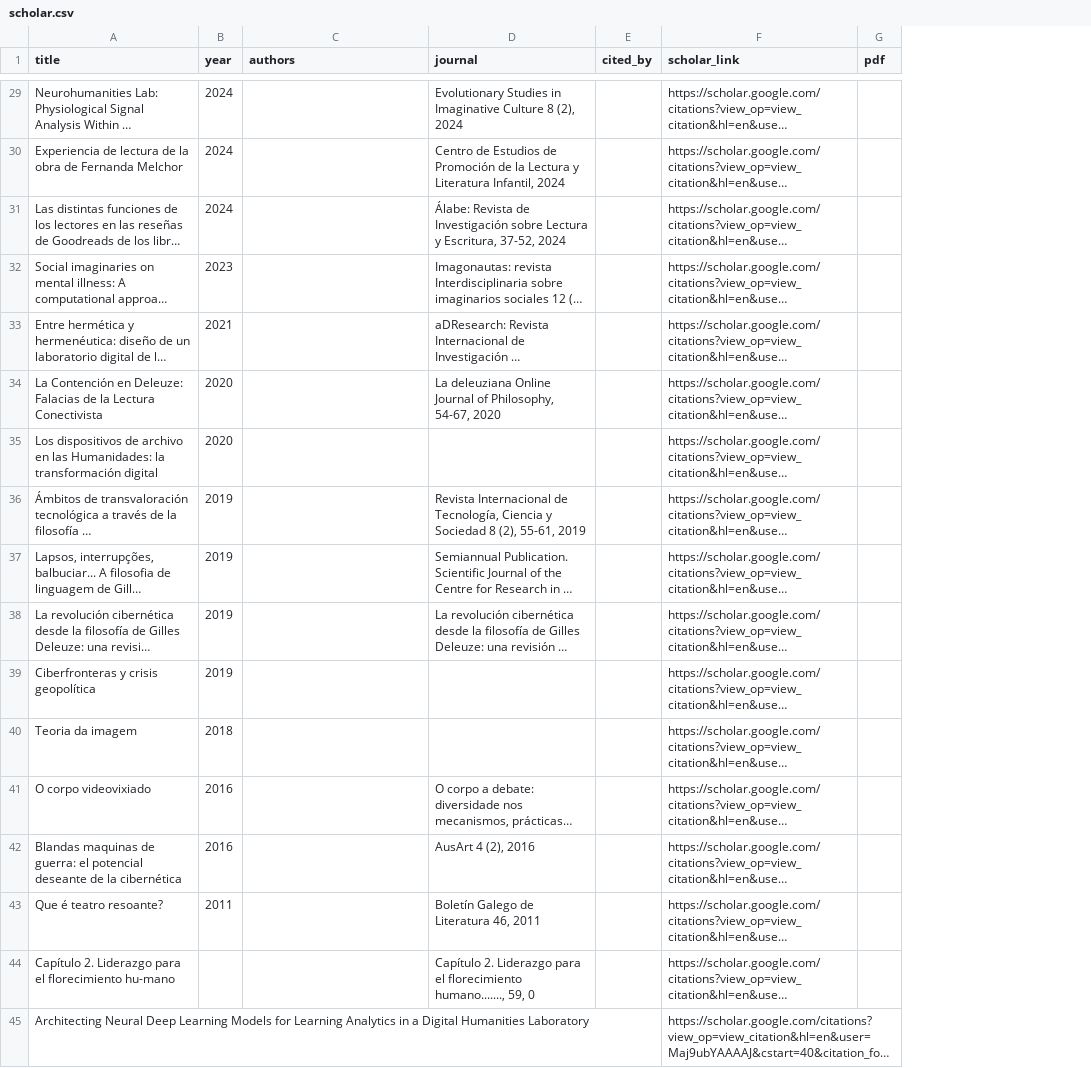
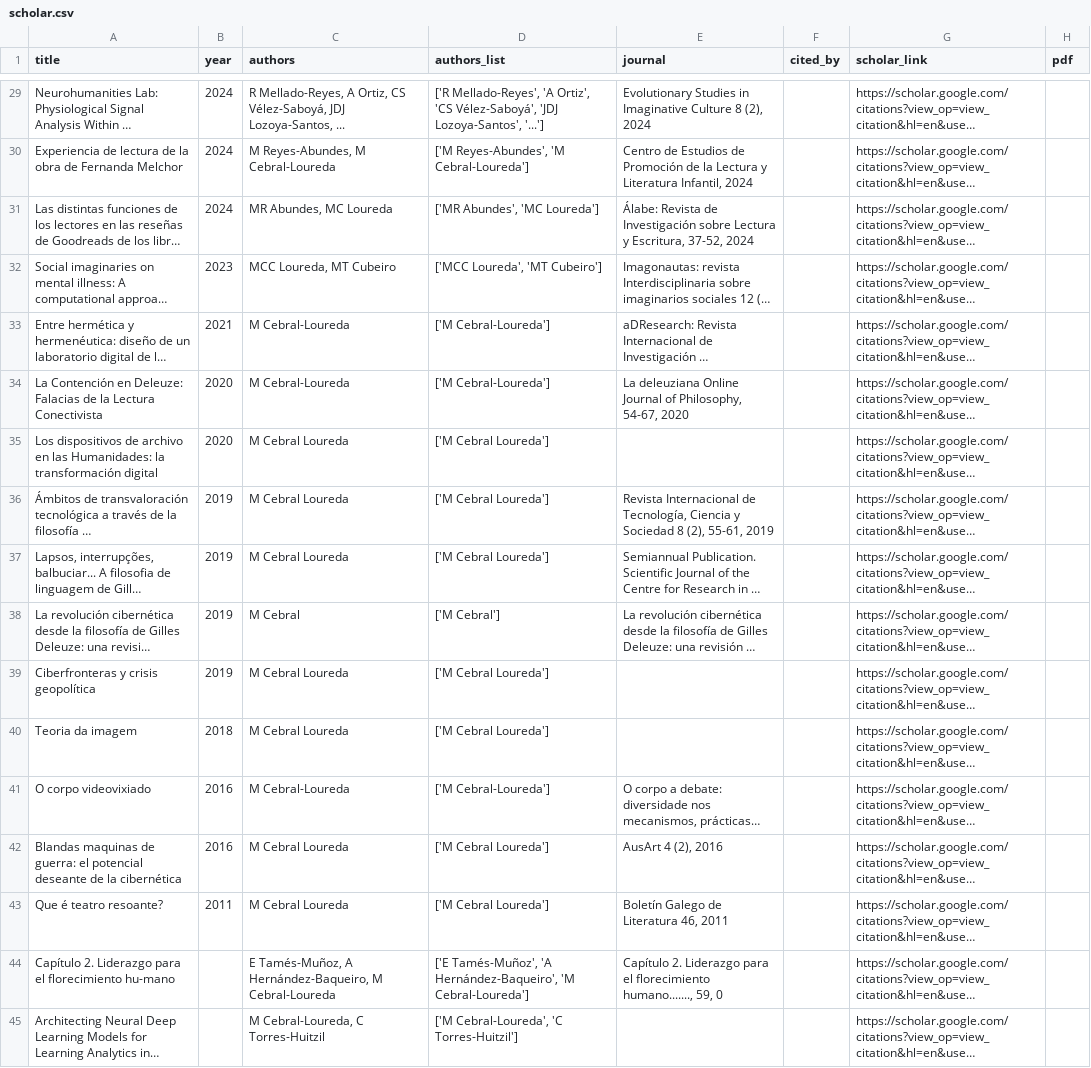
Before and after one commit to mancebral/personalWebsite, a CSV file: scholar.csv, drawn as a sheet; only a part is shown, gaps mark what is left out; long unchanged cells end in …; the diff covers the shown part only; the diff names each change by its address in the sheet, - before the commit and + after, or states it on an @@ line.

```diff
--- a/scholar.csv
+++ b/scholar.csv
+column D (authors_list), rows 29-45: ['R Mellado-Reyes', 'A Ortiz', 'CS Vélez-Saboyá', 'JDJ Lozoya-Santos', '...'] | ['M Reyes-Abundes', 'M Cebral-Loureda'] | ['MR Abundes', 'MC Loureda'] | ['MCC Loureda', 'MT Cubeiro'] | ['M Cebral-Loureda'] | ['M Cebral-Loureda'] | ['M Cebral Loureda'] | ['M Cebral Loureda'] | ['M Cebral Loureda'] | ['M Cebral'] | ['M Cebral Loureda'] | ['M Cebral Loureda'] | ['M Cebral-Loureda'] | ['M Cebral Loureda'] | ['M Cebral Loureda'] | ['E Tamés-Muñoz', 'A Hernández-Baqueiro', 'M Cebral-Loureda'] | ['M Cebral-Loureda', 'C Torres-Huitzil']
-C29 (authors): (empty)
+C29 (authors): R Mellado-Reyes, A Ortiz, CS Vélez-Saboyá, JDJ Lozoya-Santos, ...
-C30 (authors): (empty)
+C30 (authors): M Reyes-Abundes, M Cebral-Loureda
-C31 (authors): (empty)
+C31 (authors): MR Abundes, MC Loureda
-C32 (authors): (empty)
+C32 (authors): MCC Loureda, MT Cubeiro
-C33:C34 (authors): (empty)
+C33:C34 (authors): M Cebral-Loureda
-C35:C37 (authors): (empty)
+C35:C37 (authors): M Cebral Loureda
-C38 (authors): (empty)
+C38 (authors): M Cebral
-C39:C40 (authors): (empty)
+C39:C40 (authors): M Cebral Loureda
-C41 (authors): (empty)
+C41 (authors): M Cebral-Loureda
-C42:C43 (authors): (empty)
+C42:C43 (authors): M Cebral Loureda
-C44 (authors): (empty)
+C44 (authors): E Tamés-Muñoz, A Hernández-Baqueiro, M Cebral-Loureda
-C45 (authors): (empty)
+C45 (authors): M Cebral-Loureda, C Torres-Huitzil
```
Also changed, not shown: 27 edited cells elsewhere in this file.
